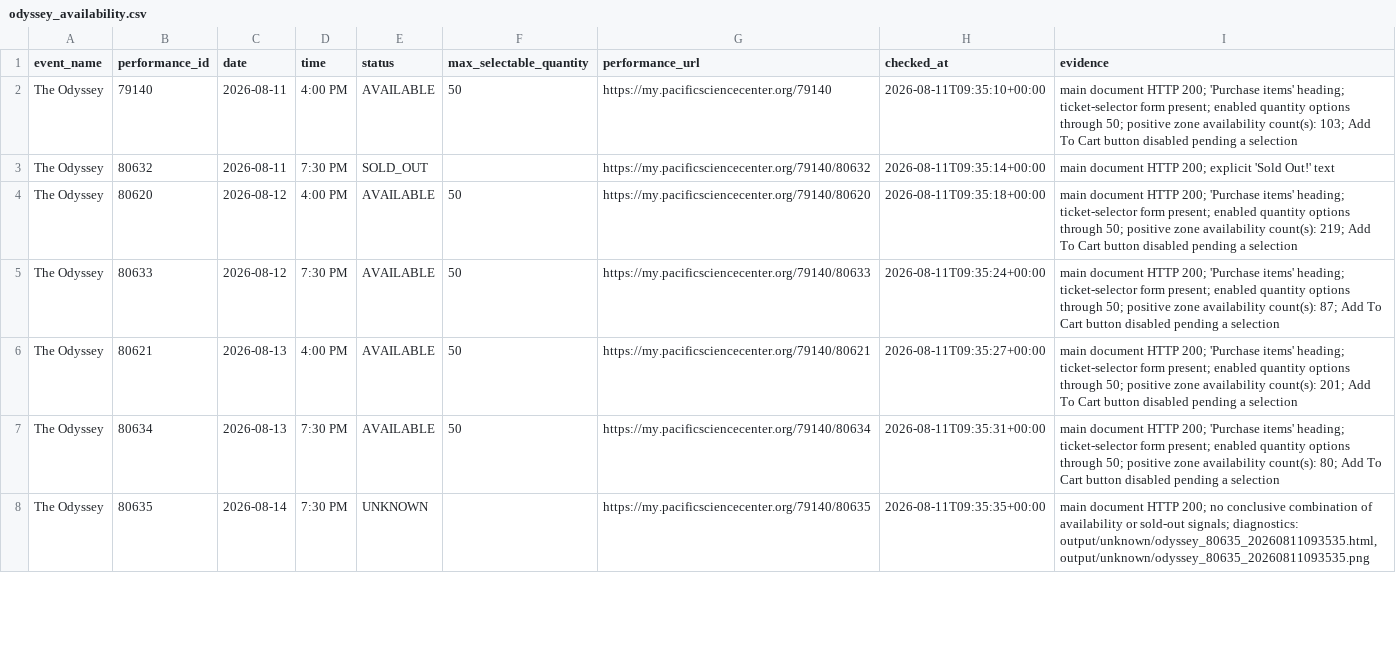
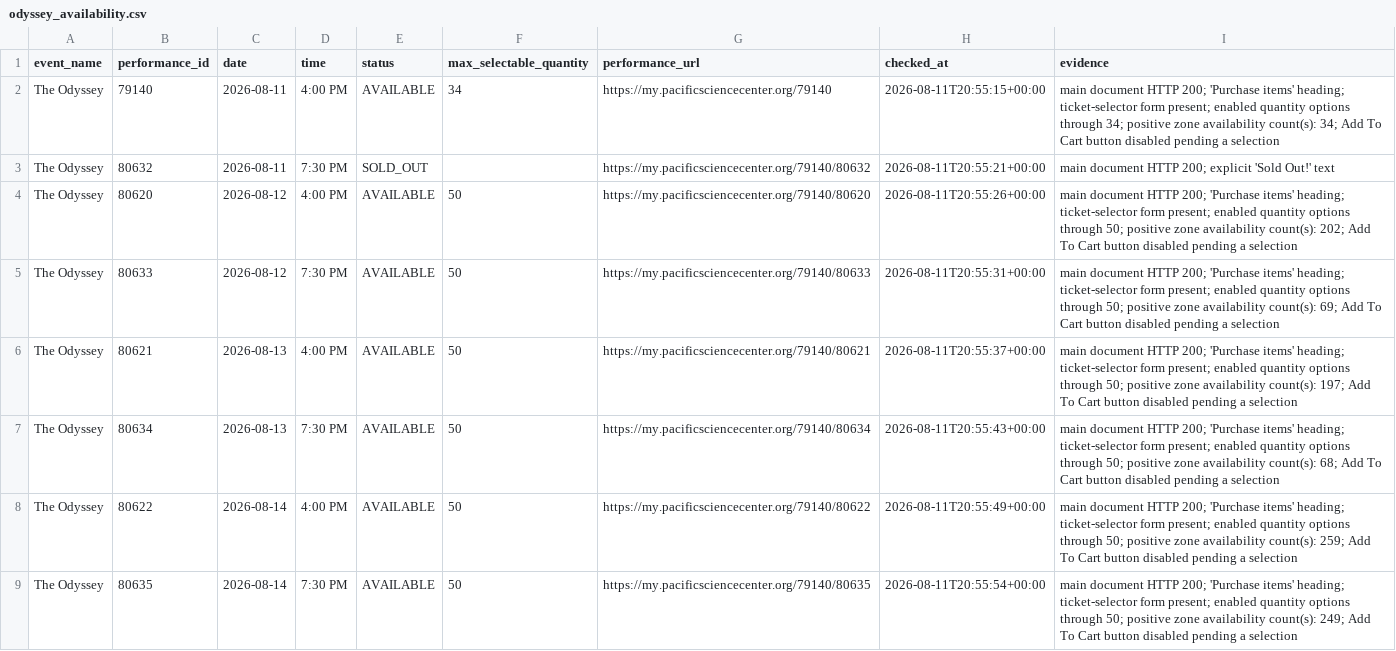
Before and after one commit to cheetahmonkey/IMAX, a CSV file: output/odyssey_availability.csv, drawn as a sheet; only a part is shown; the diff covers the shown part only.

Commit message:
Refresh Odyssey availability 2026-08-11 13:57 PDT

```diff
--- a/output/odyssey_availability.csv
+++ b/output/odyssey_availability.csv
@@ -1,8 +1,9 @@
 event_name,performance_id,date,time,status,max_selectable_quantity,performance_url,checked_at,evidence
-The Odyssey,79140,2026-08-11,4:00 PM,AVAILABLE,50,https://my.pacificsciencecenter.org/79140,2026-08-11T09:35:10+00:00,main document HTTP 200; 'Purchase items' heading; ticket-selector form present; enabled quantity options through 50; positive zone availability count(s): 103; Add To Cart button disabled pending a selection
-The Odyssey,80632,2026-08-11,7:30 PM,SOLD_OUT,,https://my.pacificsciencecenter.org/79140/80632,2026-08-11T09:35:14+00:00,main document HTTP 200; explicit 'Sold Out!' text
-The Odyssey,80620,2026-08-12,4:00 PM,AVAILABLE,50,https://my.pacificsciencecenter.org/79140/80620,2026-08-11T09:35:18+00:00,main document HTTP 200; 'Purchase items' heading; ticket-selector form present; enabled quantity options through 50; positive zone availability count(s): 219; Add To Cart button disabled pending a selection
-The Odyssey,80633,2026-08-12,7:30 PM,AVAILABLE,50,https://my.pacificsciencecenter.org/79140/80633,2026-08-11T09:35:24+00:00,main document HTTP 200; 'Purchase items' heading; ticket-selector form present; enabled quantity options through 50; positive zone availability count(s): 87; Add To Cart button disabled pending a selection
-The Odyssey,80621,2026-08-13,4:00 PM,AVAILABLE,50,https://my.pacificsciencecenter.org/79140/80621,2026-08-11T09:35:27+00:00,main document HTTP 200; 'Purchase items' heading; ticket-selector form present; enabled quantity options through 50; positive zone availability count(s): 201; Add To Cart button disabled pending a selection
-The Odyssey,80634,2026-08-13,7:30 PM,AVAILABLE,50,https://my.pacificsciencecenter.org/79140/80634,2026-08-11T09:35:31+00:00,main document HTTP 200; 'Purchase items' heading; ticket-selector form present; enabled quantity options through 50; positive zone availability count(s): 80; Add To Cart button disabled pending a selection
-The Odyssey,80635,2026-08-14,7:30 PM,UNKNOWN,,https://my.pacificsciencecenter.org/79140/80635,2026-08-11T09:35:35+00:00,"main document HTTP 200; no conclusive combination of availability or sold-out signals; diagnostics: output/unknown/odyssey_80635_20260811093535.html, output/unknown/odyssey_80635_20260811093535.png"
+The Odyssey,79140,2026-08-11,4:00 PM,AVAILABLE,34,https://my.pacificsciencecenter.org/79140,2026-08-11T20:55:15+00:00,main document HTTP 200; 'Purchase items' heading; ticket-selector form present; enabled quantity options through 34; positive zone availability count(s): 34; Add To Cart button disabled pending a selection
+The Odyssey,80632,2026-08-11,7:30 PM,SOLD_OUT,,https://my.pacificsciencecenter.org/79140/80632,2026-08-11T20:55:21+00:00,main document HTTP 200; explicit 'Sold Out!' text
+The Odyssey,80620,2026-08-12,4:00 PM,AVAILABLE,50,https://my.pacificsciencecenter.org/79140/80620,2026-08-11T20:55:26+00:00,main document HTTP 200; 'Purchase items' heading; ticket-selector form present; enabled quantity options through 50; positive zone availability count(s): 202; Add To Cart button disabled pending a selection
+The Odyssey,80633,2026-08-12,7:30 PM,AVAILABLE,50,https://my.pacificsciencecenter.org/79140/80633,2026-08-11T20:55:31+00:00,main document HTTP 200; 'Purchase items' heading; ticket-selector form present; enabled quantity options through 50; positive zone availability count(s): 69; Add To Cart button disabled pending a selection
+The Odyssey,80621,2026-08-13,4:00 PM,AVAILABLE,50,https://my.pacificsciencecenter.org/79140/80621,2026-08-11T20:55:37+00:00,main document HTTP 200; 'Purchase items' heading; ticket-selector form present; enabled quantity options through 50; positive zone availability count(s): 197; Add To Cart button disabled pending a selection
+The Odyssey,80634,2026-08-13,7:30 PM,AVAILABLE,50,https://my.pacificsciencecenter.org/79140/80634,2026-08-11T20:55:43+00:00,main document HTTP 200; 'Purchase items' heading; ticket-selector form present; enabled quantity options through 50; positive zone availability count(s): 68; Add To Cart button disabled pending a selection
+The Odyssey,80622,2026-08-14,4:00 PM,AVAILABLE,50,https://my.pacificsciencecenter.org/79140/80622,2026-08-11T20:55:49+00:00,main document HTTP 200; 'Purchase items' heading; ticket-selector form present; enabled quantity options through 50; positive zone availability count(s): 259; Add To Cart button disabled pending a selection
+The Odyssey,80635,2026-08-14,7:30 PM,AVAILABLE,50,https://my.pacificsciencecenter.org/79140/80635,2026-08-11T20:55:54+00:00,main document HTTP 200; 'Purchase items' heading; ticket-selector form present; enabled quantity options through 50; positive zone availability count(s): 249; Add To Cart button disabled pending a selection
```
Also changed, not shown: 48 edited cells elsewhere in this file, 3 other files.
